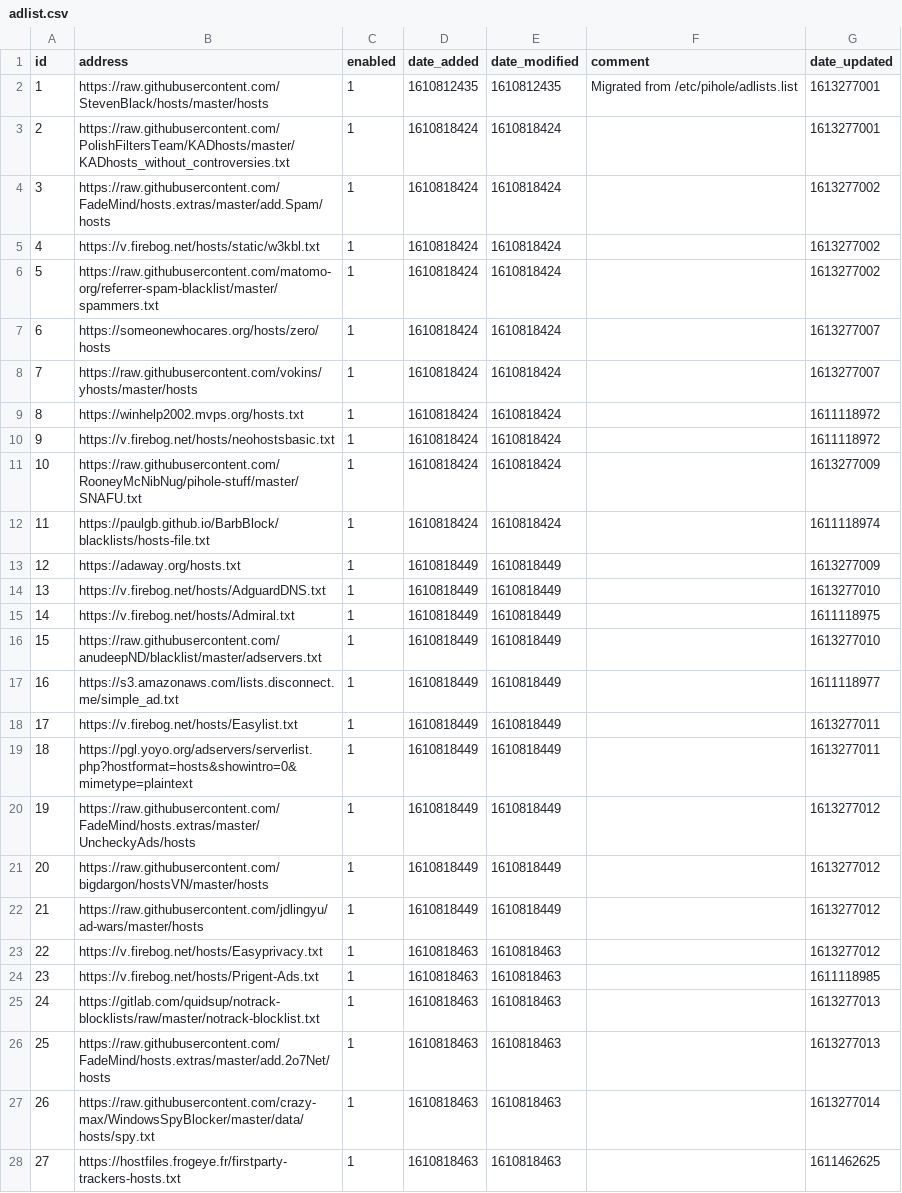
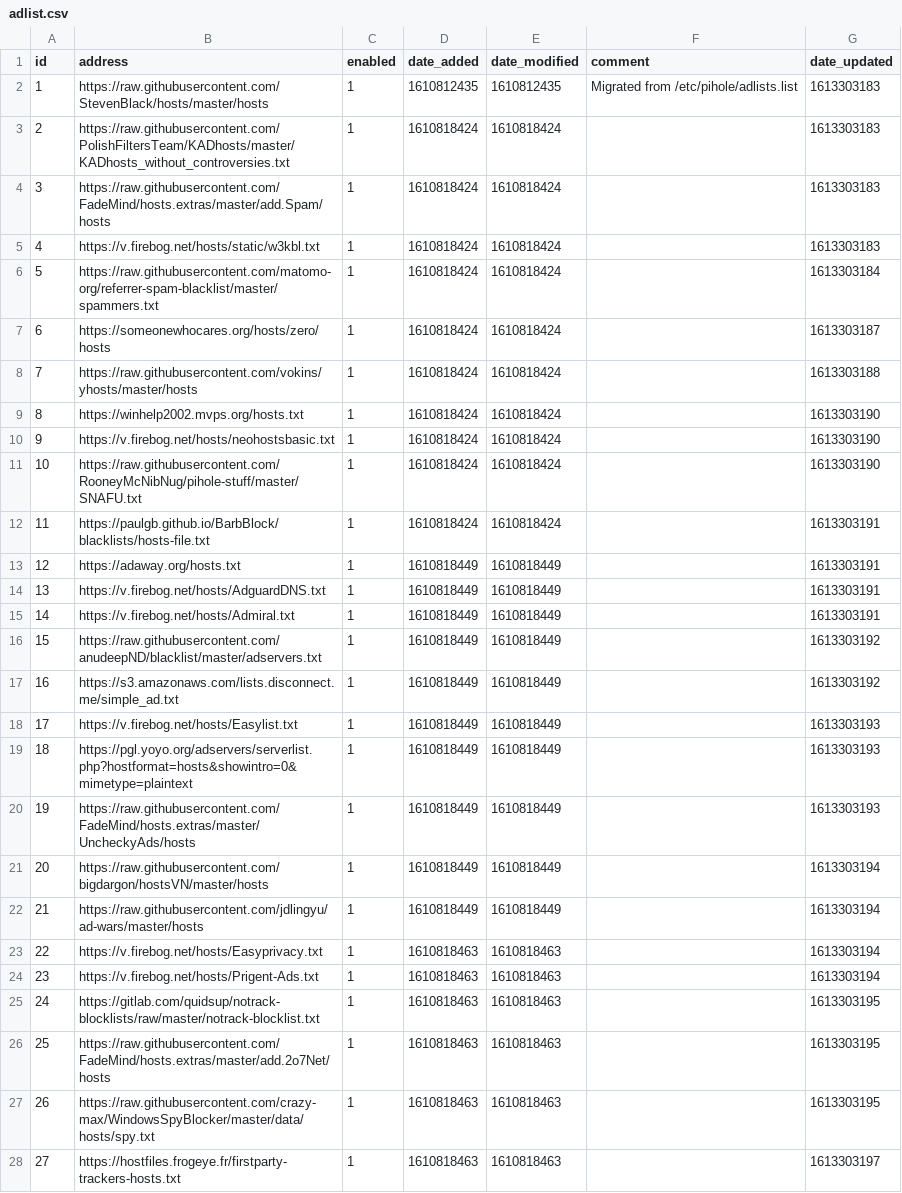
Before and after one commit to lakr/my-pihole-lists, a CSV file: adlist.csv, drawn as a sheet; only a part is shown; the diff covers the shown part only.

Commit message:
Updated February 14, 2021  1:00PM

```diff
--- a/adlist.csv
+++ b/adlist.csv
@@ -1,28 +1,28 @@
 id,address,enabled,date_added,date_modified,comment,date_updated
-1,https://raw.githubusercontent.com/StevenBlack/hosts/master/hosts,1,1610812435,1610812435,"Migrated from /etc/pihole/adlists.list",1613277001
-2,https://raw.githubusercontent.com/PolishFiltersTeam/KADhosts/master/KADhosts_without_controversies.txt,1,1610818424,1610818424,,1613277001
-3,https://raw.githubusercontent.com/FadeMind/hosts.extras/master/add.Spam/hosts,1,1610818424,1610818424,,1613277002
-4,https://v.firebog.net/hosts/static/w3kbl.txt,1,1610818424,1610818424,,1613277002
-5,https://raw.githubusercontent.com/matomo-org/referrer-spam-blacklist/master/spammers.txt,1,1610818424,1610818424,,1613277002
-6,https://someonewhocares.org/hosts/zero/hosts,1,1610818424,1610818424,,1613277007
-7,https://raw.githubusercontent.com/vokins/yhosts/master/hosts,1,1610818424,1610818424,,1613277007
-8,https://winhelp2002.mvps.org/hosts.txt,1,1610818424,1610818424,,1611118972
-9,https://v.firebog.net/hosts/neohostsbasic.txt,1,1610818424,1610818424,,1611118972
-10,https://raw.githubusercontent.com/RooneyMcNibNug/pihole-stuff/master/SNAFU.txt,1,1610818424,1610818424,,1613277009
-11,https://paulgb.github.io/BarbBlock/blacklists/hosts-file.txt,1,1610818424,1610818424,,1611118974
-12,https://adaway.org/hosts.txt,1,1610818449,1610818449,,1613277009
-13,https://v.firebog.net/hosts/AdguardDNS.txt,1,1610818449,1610818449,,1613277010
-14,https://v.firebog.net/hosts/Admiral.txt,1,1610818449,1610818449,,1611118975
-15,https://raw.githubusercontent.com/anudeepND/blacklist/master/adservers.txt,1,1610818449,1610818449,,1613277010
-16,https://s3.amazonaws.com/lists.disconnect.me/simple_ad.txt,1,1610818449,1610818449,,1611118977
-17,https://v.firebog.net/hosts/Easylist.txt,1,1610818449,1610818449,,1613277011
-18,https://pgl.yoyo.org/adservers/serverlist.php?hostformat=hosts&showintro=0&mimetype=plaintext,1,1610818449,1610818449,,1613277011
-19,https://raw.githubusercontent.com/FadeMind/hosts.extras/master/UncheckyAds/hosts,1,1610818449,1610818449,,1613277012
-20,https://raw.githubusercontent.com/bigdargon/hostsVN/master/hosts,1,1610818449,1610818449,,1613277012
-21,https://raw.githubusercontent.com/jdlingyu/ad-wars/master/hosts,1,1610818449,1610818449,,1613277012
-22,https://v.firebog.net/hosts/Easyprivacy.txt,1,1610818463,1610818463,,1613277012
-23,https://v.firebog.net/hosts/Prigent-Ads.txt,1,1610818463,1610818463,,1611118985
-24,https://gitlab.com/quidsup/notrack-blocklists/raw/master/notrack-blocklist.txt,1,1610818463,1610818463,,1613277013
-25,https://raw.githubusercontent.com/FadeMind/hosts.extras/master/add.2o7Net/hosts,1,1610818463,1610818463,,1613277013
-26,https://raw.githubusercontent.com/crazy-max/WindowsSpyBlocker/master/data/hosts/spy.txt,1,1610818463,1610818463,,1613277014
-27,https://hostfiles.frogeye.fr/firstparty-trackers-hosts.txt,1,1610818463,1610818463,,1611462625
+1,https://raw.githubusercontent.com/StevenBlack/hosts/master/hosts,1,1610812435,1610812435,"Migrated from /etc/pihole/adlists.list",1613303183
+2,https://raw.githubusercontent.com/PolishFiltersTeam/KADhosts/master/KADhosts_without_controversies.txt,1,1610818424,1610818424,,1613303183
+3,https://raw.githubusercontent.com/FadeMind/hosts.extras/master/add.Spam/hosts,1,1610818424,1610818424,,1613303183
+4,https://v.firebog.net/hosts/static/w3kbl.txt,1,1610818424,1610818424,,1613303183
+5,https://raw.githubusercontent.com/matomo-org/referrer-spam-blacklist/master/spammers.txt,1,1610818424,1610818424,,1613303184
+6,https://someonewhocares.org/hosts/zero/hosts,1,1610818424,1610818424,,1613303187
+7,https://raw.githubusercontent.com/vokins/yhosts/master/hosts,1,1610818424,1610818424,,1613303188
+8,https://winhelp2002.mvps.org/hosts.txt,1,1610818424,1610818424,,1613303190
+9,https://v.firebog.net/hosts/neohostsbasic.txt,1,1610818424,1610818424,,1613303190
+10,https://raw.githubusercontent.com/RooneyMcNibNug/pihole-stuff/master/SNAFU.txt,1,1610818424,1610818424,,1613303190
+11,https://paulgb.github.io/BarbBlock/blacklists/hosts-file.txt,1,1610818424,1610818424,,1613303191
+12,https://adaway.org/hosts.txt,1,1610818449,1610818449,,1613303191
+13,https://v.firebog.net/hosts/AdguardDNS.txt,1,1610818449,1610818449,,1613303191
+14,https://v.firebog.net/hosts/Admiral.txt,1,1610818449,1610818449,,1613303191
+15,https://raw.githubusercontent.com/anudeepND/blacklist/master/adservers.txt,1,1610818449,1610818449,,1613303192
+16,https://s3.amazonaws.com/lists.disconnect.me/simple_ad.txt,1,1610818449,1610818449,,1613303192
+17,https://v.firebog.net/hosts/Easylist.txt,1,1610818449,1610818449,,1613303193
+18,https://pgl.yoyo.org/adservers/serverlist.php?hostformat=hosts&showintro=0&mimetype=plaintext,1,1610818449,1610818449,,1613303193
+19,https://raw.githubusercontent.com/FadeMind/hosts.extras/master/UncheckyAds/hosts,1,1610818449,1610818449,,1613303193
+20,https://raw.githubusercontent.com/bigdargon/hostsVN/master/hosts,1,1610818449,1610818449,,1613303194
+21,https://raw.githubusercontent.com/jdlingyu/ad-wars/master/hosts,1,1610818449,1610818449,,1613303194
+22,https://v.firebog.net/hosts/Easyprivacy.txt,1,1610818463,1610818463,,1613303194
+23,https://v.firebog.net/hosts/Prigent-Ads.txt,1,1610818463,1610818463,,1613303194
+24,https://gitlab.com/quidsup/notrack-blocklists/raw/master/notrack-blocklist.txt,1,1610818463,1610818463,,1613303195
+25,https://raw.githubusercontent.com/FadeMind/hosts.extras/master/add.2o7Net/hosts,1,1610818463,1610818463,,1613303195
+26,https://raw.githubusercontent.com/crazy-max/WindowsSpyBlocker/master/data/hosts/spy.txt,1,1610818463,1610818463,,1613303195
+27,https://hostfiles.frogeye.fr/firstparty-trackers-hosts.txt,1,1610818463,1610818463,,1613303197
```
Also changed, not shown: 23 edited cells elsewhere in this file.
